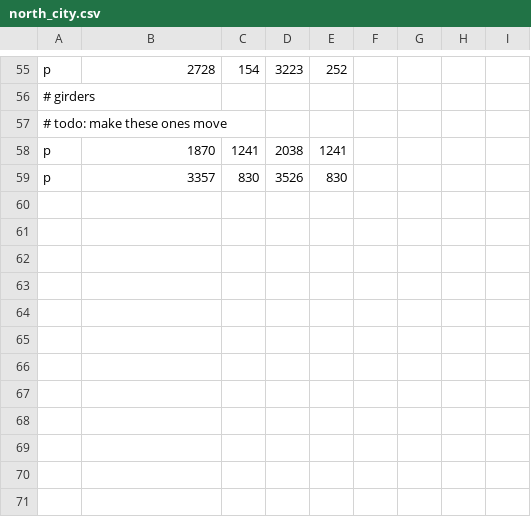
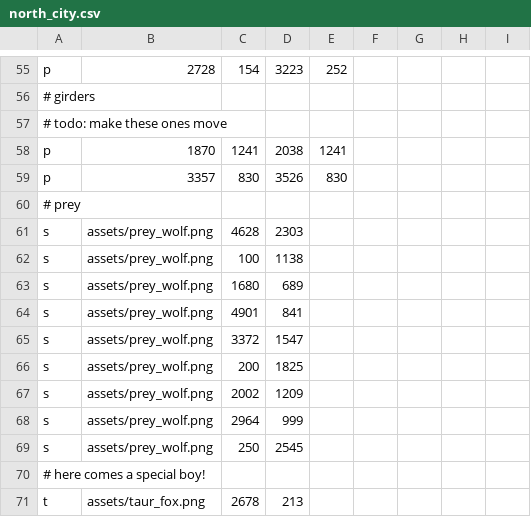
Before and after one commit to PolyCement/swallow-squad, a CSV file: scenes/north_city.csv, drawn as a sheet; only a part is shown, gaps mark what is left out.

```diff
--- a/scenes/north_city.csv
+++ b/scenes/north_city.csv
@@ -59 +59,13 @@ p,1870,1241,2038,1241
 p,3357,830,3526,830
+# prey
+s,assets/prey_wolf.png,4628,2303
+s,assets/prey_wolf.png,100,1138
+s,assets/prey_wolf.png,1680,689
+s,assets/prey_wolf.png,4901,841
+s,assets/prey_wolf.png,3372,1547
+s,assets/prey_wolf.png,200,1825
+s,assets/prey_wolf.png,2002,1209
+s,assets/prey_wolf.png,2964,999
+s,assets/prey_wolf.png,250,2545
+# here comes a special boy!
+t,assets/taur_fox.png,2678,213
```
Also changed, not shown: 5 other files.
